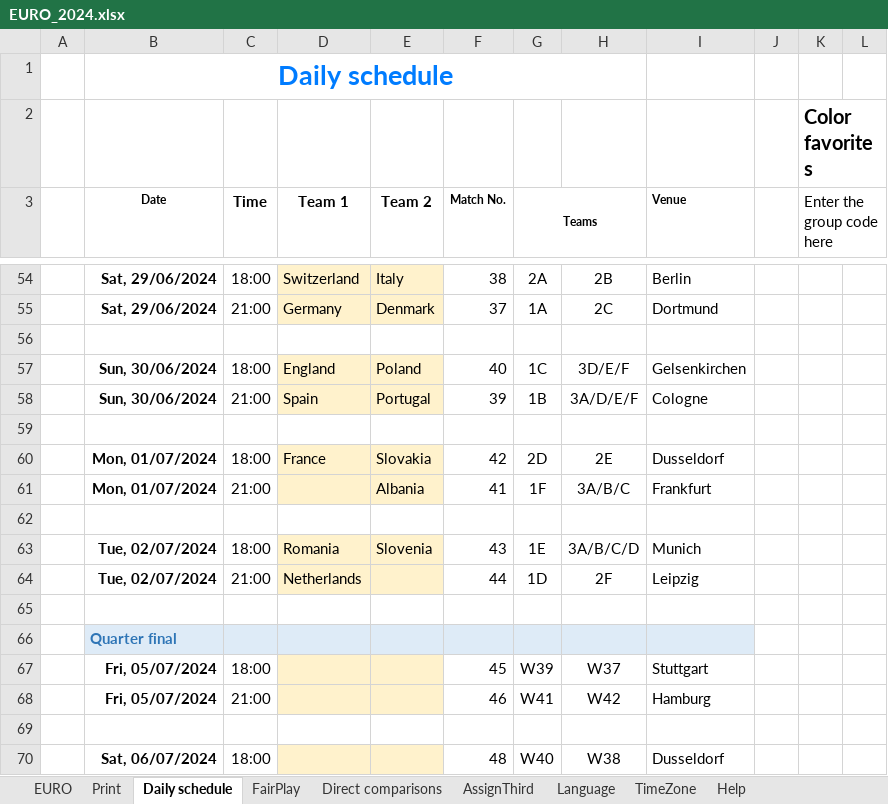
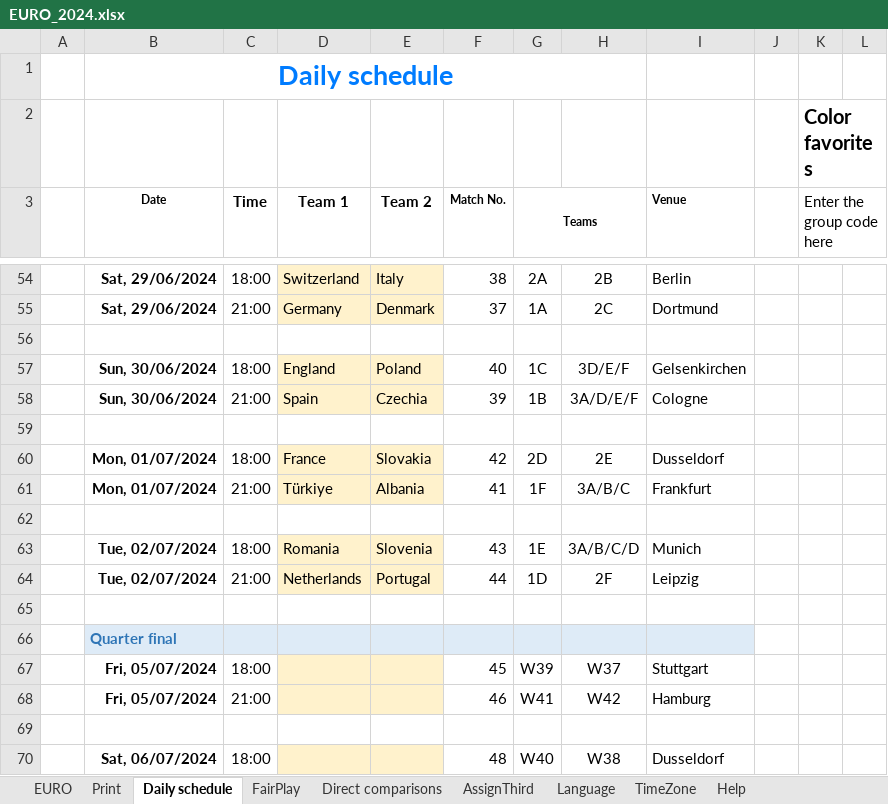
Before and after one commit to itayassor236/EuroCopa_24, an Excel workbook: backend/excels/EURO_2024.xlsx, sheet Daily schedule, drawn as a sheet; only a part is shown, gaps mark what is left out; values as stored, in another font and other column widths than the file's, no borders; conditional formats not drawn; the diff names each change by its address in the sheet, - before the commit and + after, or states it on an @@ line.

```diff
--- a/backend/excels/EURO_2024.xlsx (sheet Daily schedule)
+++ b/backend/excels/EURO_2024.xlsx (sheet Daily schedule)
-E58 (Team 2): Portugal
+E58 (Team 2): Czechia
-D61 (Team 1): (empty)
+D61 (Team 1): Türkiye
-E64 (Team 2): (empty)
+E64 (Team 2): Portugal
```
Also changed, not shown: sheet Direct comparisons, sheet Print, sheet EURO, backend/excels/euro2024_players.xlsx, backend/excels/results.xlsx, 3 other files.
